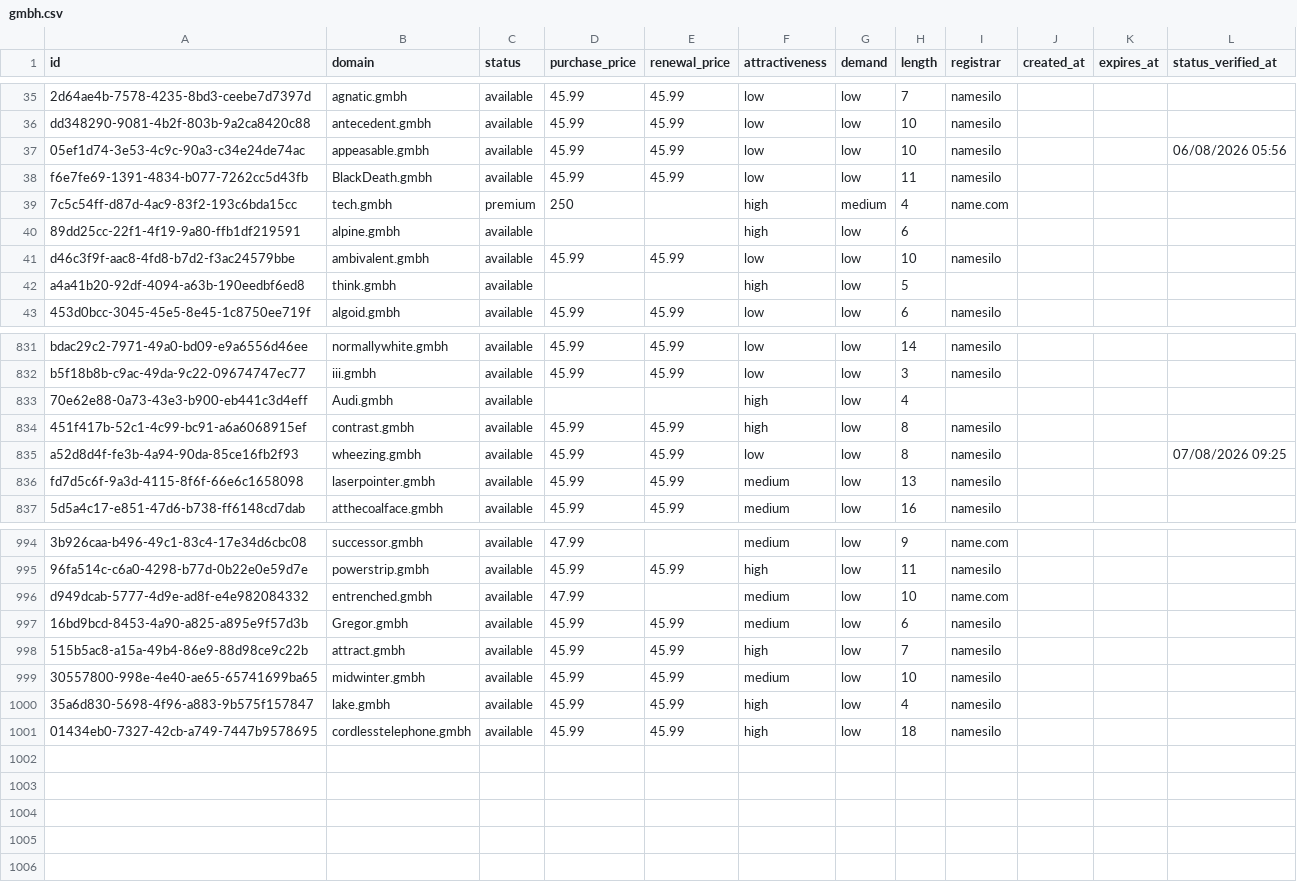
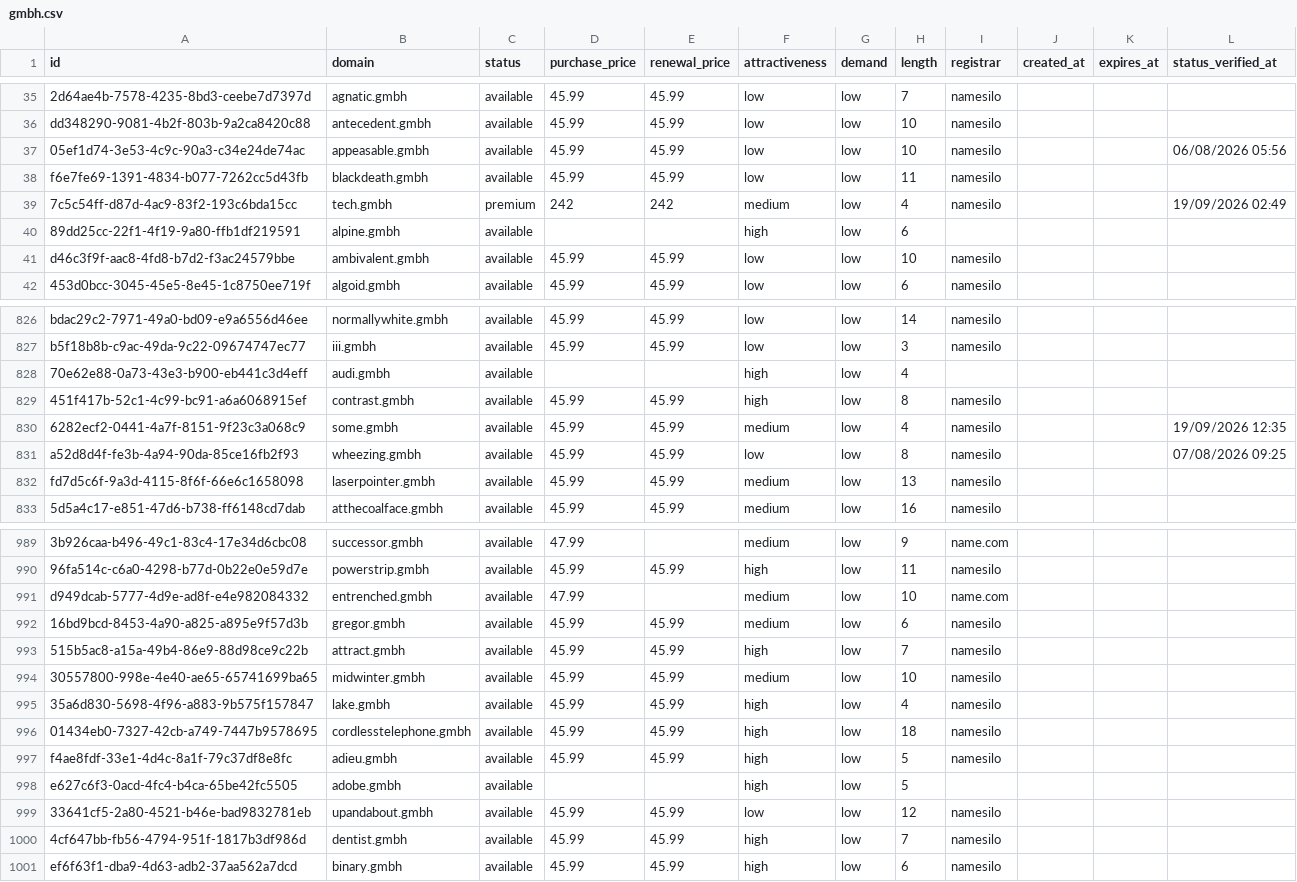
Before and after one commit to UniqueDomains/gmbh-oneword-domains, a CSV file: gmbh.csv, drawn as a sheet; only a part is shown, gaps mark what is left out; removed rows and columns are numbered as before the commit, all else as after; the diff covers the shown part only; the diff names each change by its address in the sheet, - before the commit and + after, or states it on an @@ line.

Commit message:
Domains update

```diff
--- a/gmbh.csv
+++ b/gmbh.csv
-B38 (domain): BlackDeath.gmbh
+B38 (domain): blackdeath.gmbh
-D39 (purchase_price): 250
+D39 (purchase_price): 242
-E39 (renewal_price): (empty)
+E39 (renewal_price): 242
-F39 (attractiveness): high
+F39 (attractiveness): medium
-G39 (demand): medium
+G39 (demand): low
-I39 (registrar): name.com
+I39 (registrar): namesilo
-L39 (status_verified_at): (empty)
+L39 (status_verified_at): 19/09/2026 02:49
-row 42: a4a41b20-92df-4094-a63b-190eedbf6ed8 | think.gmbh | available |  |  | high | low | 5
-B828 (domain): Audi.gmbh
+B828 (domain): audi.gmbh
+row 830: 6282ecf2-0441-4a7f-8151-9f23c3a068c9 | some.gmbh | available | 45.99 | 45.99 | medium | low | 4 | namesilo |  |  | 19/09/2026 12:35
-B992 (domain): Gregor.gmbh
+B992 (domain): gregor.gmbh
+row 997: f4ae8fdf-33e1-4d4c-8a1f-79c37df8e8fc | adieu.gmbh | available | 45.99 | 45.99 | high | low | 5 | namesilo
+row 998: e627c6f3-0acd-4fc4-b4ca-65be42fc5505 | adobe.gmbh | available |  |  | high | low | 5
+row 999: 33641cf5-2a80-4521-b46e-bad9832781eb | upandabout.gmbh | available | 45.99 | 45.99 | low | low | 12 | namesilo
+row 1000: 4cf647bb-fb56-4794-951f-1817b3df986d | dentist.gmbh | available | 45.99 | 45.99 | high | low | 7 | namesilo
+row 1001: ef6f63f1-dba9-4d63-adb2-37aa562a7dcd | binary.gmbh | available | 45.99 | 45.99 | high | low | 6 | namesilo
```
Also changed, not shown: 5 removed rows and 85 edited cells elsewhere in this file, 4 other files.
